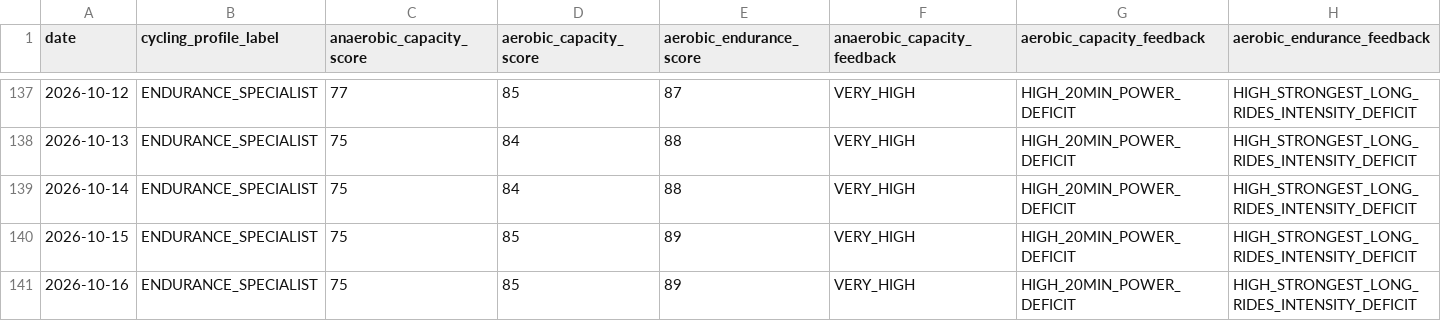
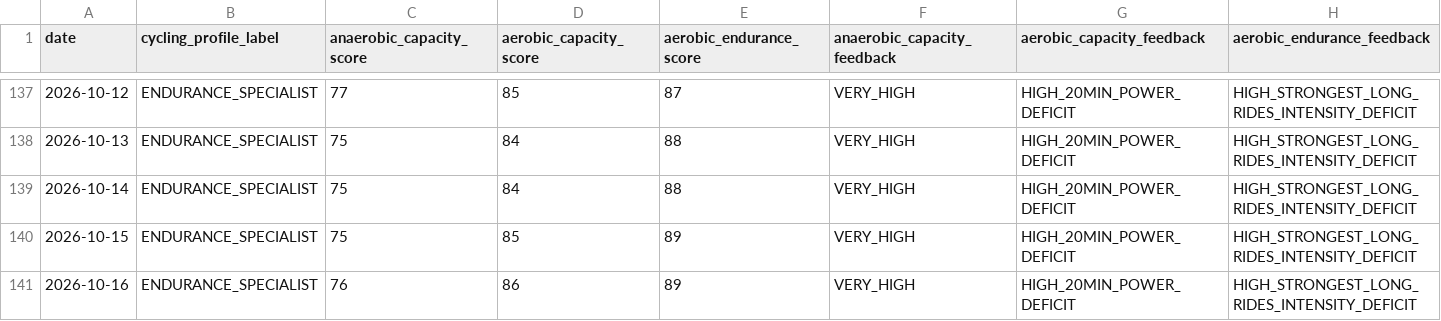
Before and after one commit to esquiremurphington/training-data, a CSV file: cycling_ability.csv, drawn as a sheet; only a part is shown, gaps mark what is left out.

Commit message:
sync Cycling Ability — 2026-10-16 05:01 UTC

```diff
--- a/cycling_ability.csv
+++ b/cycling_ability.csv
@@ -140,2 +140,2 @@ date,cycling_profile_label,anaerobic_capacity_score,aerobic_capacity_score,aerob
 2026-10-15,ENDURANCE_SPECIALIST,75,85,89,VERY_HIGH,HIGH_20MIN_POWER_DEFICIT,HIGH_STRONGEST_LONG_RIDES_INTENSITY_DEFICIT
-2026-10-16,ENDURANCE_SPECIALIST,75,85,89,VERY_HIGH,HIGH_20MIN_POWER_DEFICIT,HIGH_STRONGEST_LONG_RIDES_INTENSITY_DEFICIT
+2026-10-16,ENDURANCE_SPECIALIST,76,86,89,VERY_HIGH,HIGH_20MIN_POWER_DEFICIT,HIGH_STRONGEST_LONG_RIDES_INTENSITY_DEFICIT
```
